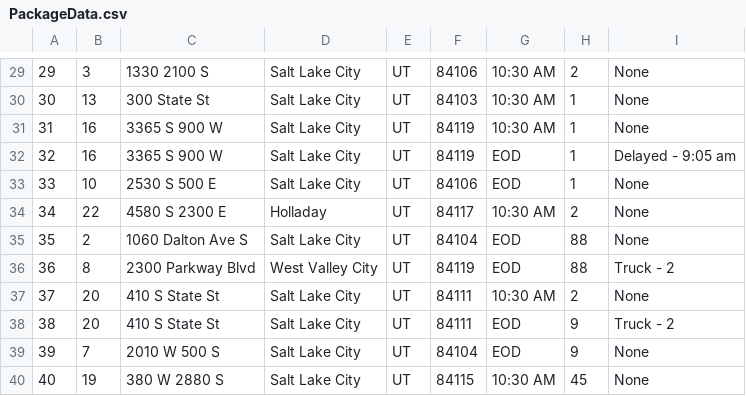
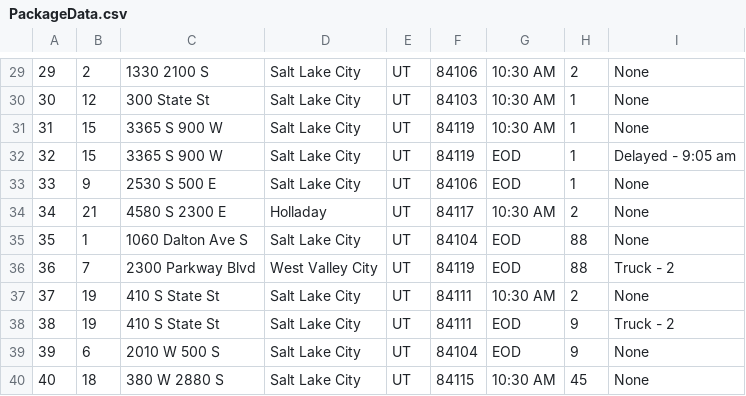
Before and after one commit to Issamna/Routing-Program, a CSV file: PackageData.csv, drawn as a sheet; only a part is shown, gaps mark what is left out; the diff covers the shown part only.

```diff
--- a/PackageData.csv
+++ b/PackageData.csv
@@ -29,12 +29,12 @@
-29,3,1330 2100 S,Salt Lake City,UT,84106,10:30 AM,2,None
-30,13,300 State St,Salt Lake City,UT,84103,10:30 AM,1,None
-31,16,3365 S 900 W,Salt Lake City,UT,84119,10:30 AM,1,None
-32,16,3365 S 900 W,Salt Lake City,UT,84119,EOD,1,Delayed - 9:05 am
-33,10,2530 S 500 E,Salt Lake City,UT,84106,EOD,1,None
-34,22,4580 S 2300 E,Holladay,UT,84117,10:30 AM,2,None
-35,2,1060 Dalton Ave S,Salt Lake City,UT,84104,EOD,88,None
-36,8,2300 Parkway Blvd,West Valley City,UT,84119,EOD,88,Truck - 2
-37,20,410 S State St,Salt Lake City,UT,84111,10:30 AM,2,None
-38,20,410 S State St,Salt Lake City,UT,84111,EOD,9,Truck - 2
-39,7,2010 W 500 S,Salt Lake City,UT,84104,EOD,9,None
-40,19,380 W 2880 S,Salt Lake City,UT,84115,10:30 AM,45,None
+29,2,1330 2100 S,Salt Lake City,UT,84106,10:30 AM,2,None
+30,12,300 State St,Salt Lake City,UT,84103,10:30 AM,1,None
+31,15,3365 S 900 W,Salt Lake City,UT,84119,10:30 AM,1,None
+32,15,3365 S 900 W,Salt Lake City,UT,84119,EOD,1,Delayed - 9:05 am
+33,9,2530 S 500 E,Salt Lake City,UT,84106,EOD,1,None
+34,21,4580 S 2300 E,Holladay,UT,84117,10:30 AM,2,None
+35,1,1060 Dalton Ave S,Salt Lake City,UT,84104,EOD,88,None
+36,7,2300 Parkway Blvd,West Valley City,UT,84119,EOD,88,Truck - 2
+37,19,410 S State St,Salt Lake City,UT,84111,10:30 AM,2,None
+38,19,410 S State St,Salt Lake City,UT,84111,EOD,9,Truck - 2
+39,6,2010 W 500 S,Salt Lake City,UT,84104,EOD,9,None
+40,18,380 W 2880 S,Salt Lake City,UT,84115,10:30 AM,45,None
```
Also changed, not shown: 28 edited cells elsewhere in this file, 4 other files.
